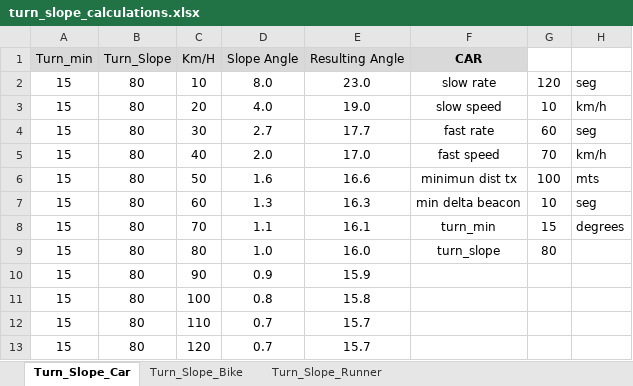
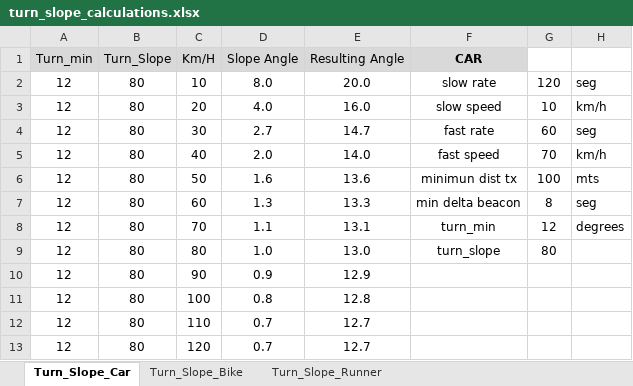
Before and after one commit to acidobinario/LoRa_1W_APRS_Tracker, an Excel workbook: extra/turn_slope_calculations.xlsx, sheet Turn_Slope_Car, drawn as a sheet; values as stored, in another font and other column widths than the file's, no borders; the diff names each change by its address in the sheet, - before the commit and + after, or states it on an @@ line.

Commit message:
Turn_Slope v1

```diff
--- a/extra/turn_slope_calculations.xlsx (sheet Turn_Slope_Car)
+++ b/extra/turn_slope_calculations.xlsx (sheet Turn_Slope_Car)
-A2:A13 (Turn_min): 15
+A2:A13 (Turn_min): 12
-E2 (Resulting Angle): 23.0
+E2 (Resulting Angle): 20.0
-E3 (Resulting Angle): 19.0
+E3 (Resulting Angle): 16.0
-E4 (Resulting Angle): 17.7
+E4 (Resulting Angle): 14.7
-E5 (Resulting Angle): 17.0
+E5 (Resulting Angle): 14.0
-E6 (Resulting Angle): 16.6
+E6 (Resulting Angle): 13.6
-E7 (Resulting Angle): 16.3
+E7 (Resulting Angle): 13.3
-G7: 10
+G7: 8
-E8 (Resulting Angle): 16.1
+E8 (Resulting Angle): 13.1
-G8: 15
+G8: 12
-E9 (Resulting Angle): 16.0
+E9 (Resulting Angle): 13.0
-E10 (Resulting Angle): 15.9
+E10 (Resulting Angle): 12.9
-E11 (Resulting Angle): 15.8
+E11 (Resulting Angle): 12.8
-E12:E13 (Resulting Angle): 15.7
+E12:E13 (Resulting Angle): 12.7
```
Also changed, not shown: sheet Turn_Slope_Runner, sheet Turn_Slope_Bike, 2 other files.
